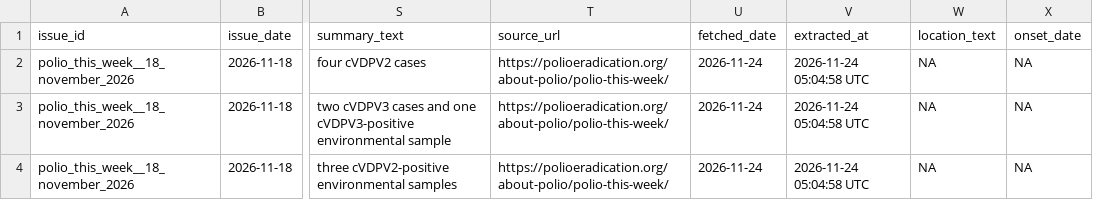
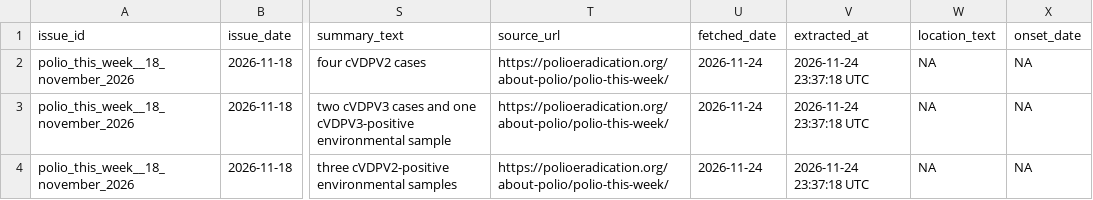
Before and after one commit to zabre-hyacinthe/PREIS_Polio, a CSV file: dashboard/data/dashboard/polio_africa_email_input.csv, drawn as a sheet; only a part is shown, gaps mark what is left out; the diff names each change by its address in the sheet, - before the commit and + after, or states it on an @@ line.

```diff
--- a/dashboard/data/dashboard/polio_africa_email_input.csv
+++ b/dashboard/data/dashboard/polio_africa_email_input.csv
-V2:V4 (extracted_at): 2026-11-24 05:04:58 UTC
+V2:V4 (extracted_at): 2026-11-24 23:37:18 UTC
```
Also changed, not shown: dashboard/data/dashboard/polio_alert_input.csv, data/final/preis_common/preis_series.csv, 4 other files.
